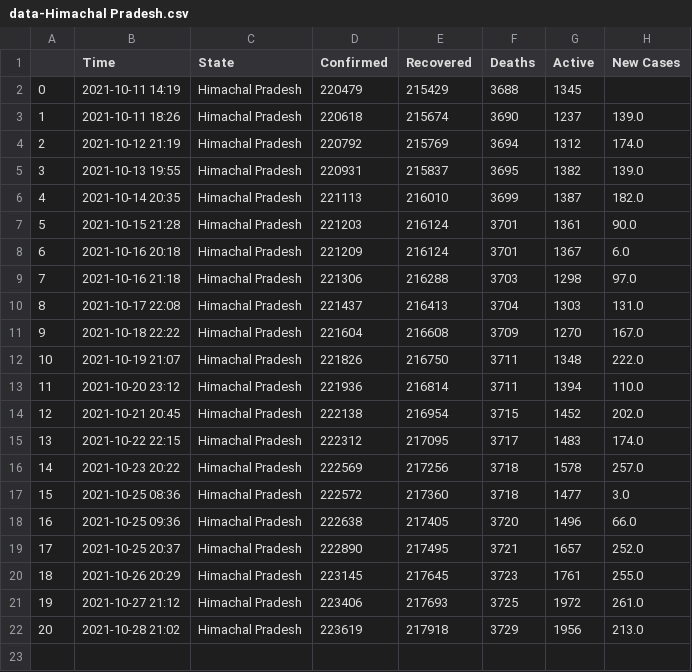
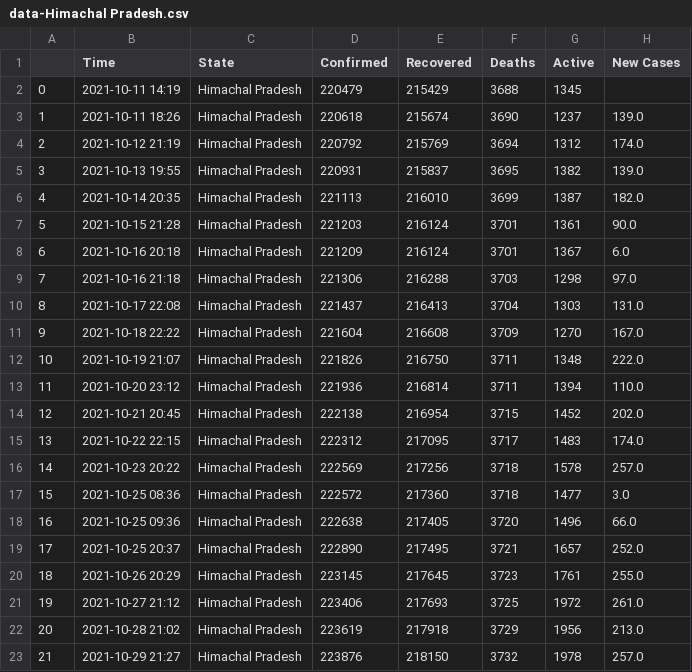
Before and after one commit to dakkshesh07/Covid19_India_Data, a CSV file: Himachal Pradesh/data-Himachal Pradesh.csv, drawn as a sheet; the diff names each change by its address in the sheet, - before the commit and + after, or states it on an @@ line.

Commit message:
upload updated datasets, fetched on 2021-10-29 21:27

```diff
--- a/Himachal Pradesh/data-Himachal Pradesh.csv
+++ b/Himachal Pradesh/data-Himachal Pradesh.csv
+row 23: 21 | 2021-10-29 21:27 | Himachal Pradesh | 223876 | 218150 | 3732 | 1978 | 257.0
```
Also changed, not shown: Arunachal Pradesh/data-Arunachal Pradesh.csv, Gujarat/data-Gujarat.csv, 5 other files.
